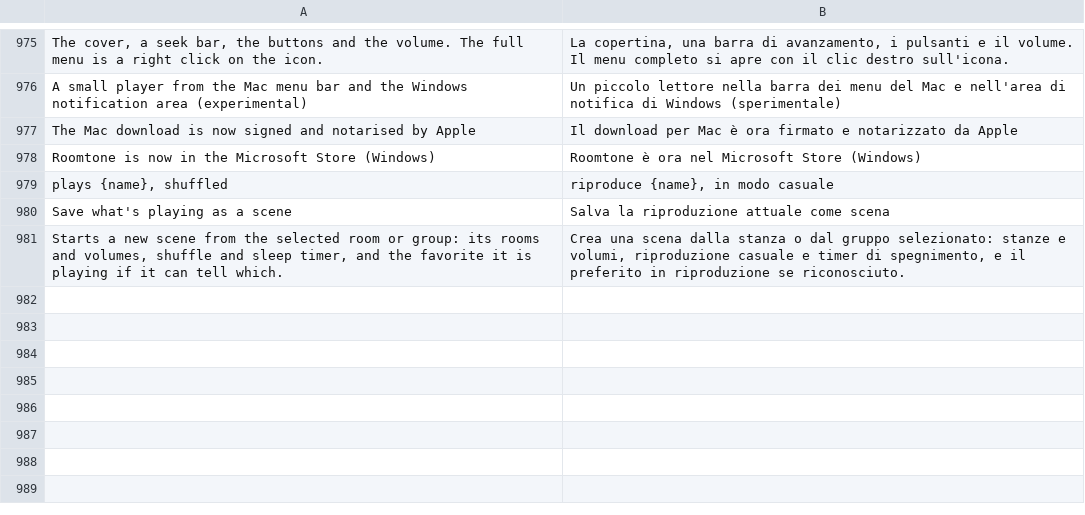
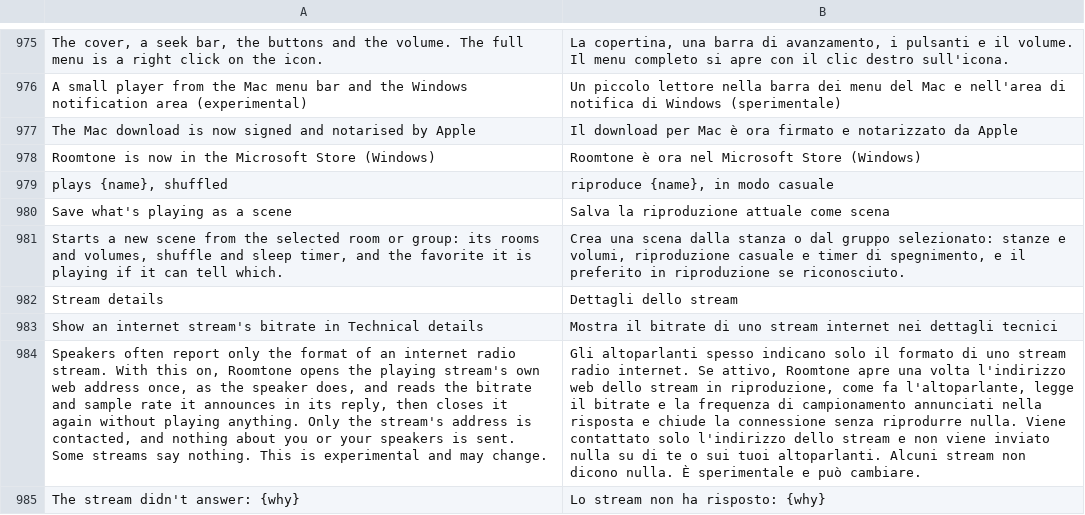
Before and after one commit to ChrispyGee/Roomtone, a TSV file: locales/it.tsv, drawn as a sheet; only a part is shown, gaps mark what is left out; the diff names each change by its address in the sheet, - before the commit and + after, or states it on an @@ line.

```diff
--- a/locales/it.tsv
+++ b/locales/it.tsv
+row 982: Stream details | Dettagli dello stream
+row 983: Show an internet stream's bitrate in Technical details | Mostra il bitrate di uno stream internet nei dettagli tecnici
+row 984: Speakers often report only the format of an internet radio stream. With this on, Roomtone opens the playing stream's own web address once, as the speaker does, and reads the bitrate and sample rate it announces in its reply, then closes it again without playing anything. Only the stream's address is contacted, and nothing about you or your speakers is sent. Some streams say nothing. This is experimental and may change. | Gli altoparlanti spesso indicano solo il formato di uno stream radio internet. Se attivo, Roomtone apre una volta l'indirizzo web dello stream in riproduzione, come fa l'altoparlante, legge il bitrate e la frequenza di campionamento annunciati nella risposta e chiude la connessione senza riprodurre nulla. Viene contattato solo l'indirizzo dello stream e non viene inviato nulla su di te o sui tuoi altoparlanti. Alcuni stream non dicono nulla. È sperimentale e può cambiare.
+row 985: The stream didn't answer: {why} | Lo stream non ha risposto: {why}
```
Also changed, not shown: locales/de.tsv, locales/es.tsv, 16 other files.
